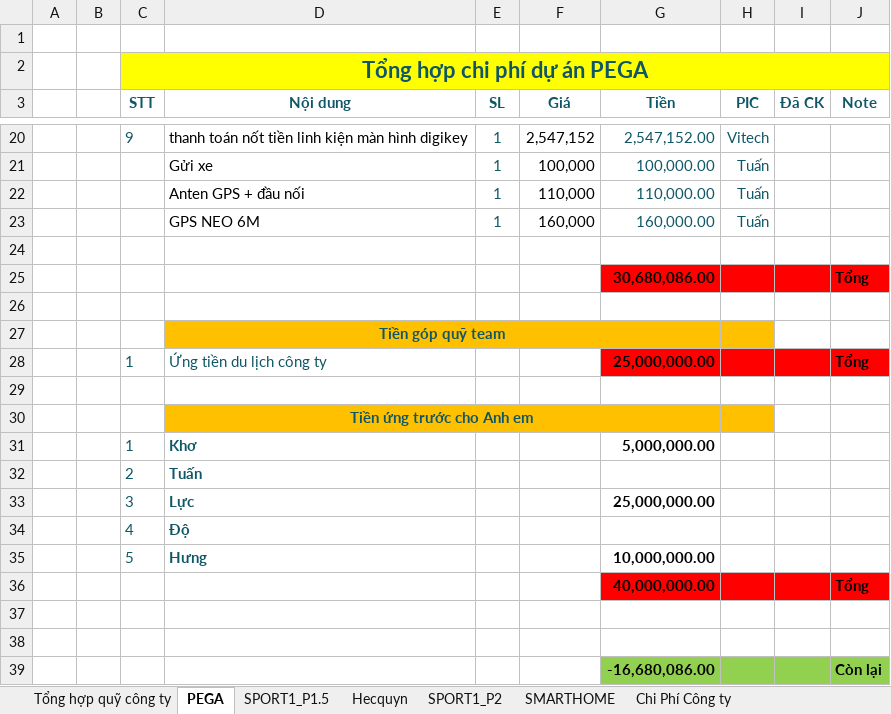
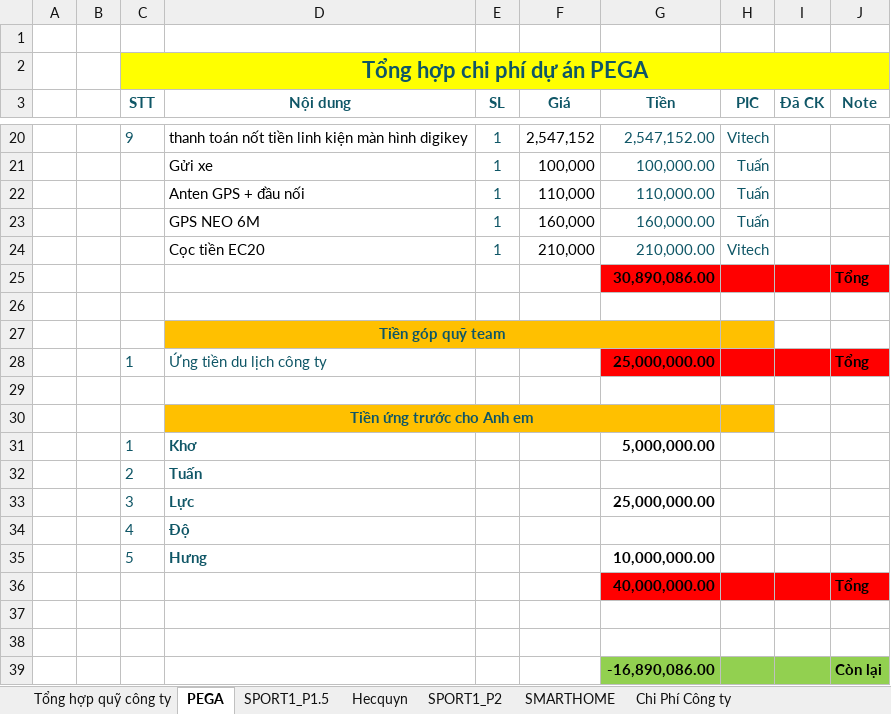
Before and after one commit to anhtuan200794/Team_Log, an Excel workbook: Project/TongHopQuy2.xlsx, sheet PEGA, drawn as a sheet; only a part is shown, gaps mark what is left out; values as stored, in another font and other column widths than the file's, no borders; the diff names each change by its address in the sheet, - before the commit and + after, or states it on an @@ line.

Commit message:
update

```diff
--- a/Project/TongHopQuy2.xlsx (sheet PEGA)
+++ b/Project/TongHopQuy2.xlsx (sheet PEGA)
-row 24: (empty)
+row 24:  |  |  | Cọc tiền EC20 | 1 | 210,000 | 210,000.00 | Vitech
-G25 (Tiền): 30,680,086.00
+G25 (Tiền): 30,890,086.00
-G39 (Tiền): -16,680,086.00
+G39 (Tiền): -16,890,086.00
```
Also changed, not shown: sheet Tổng hợp quỹ công ty.
